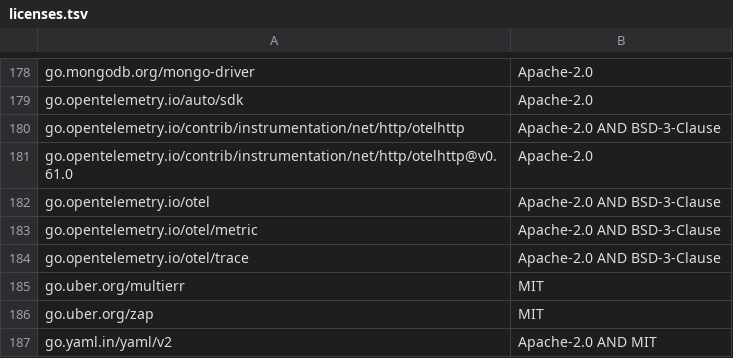
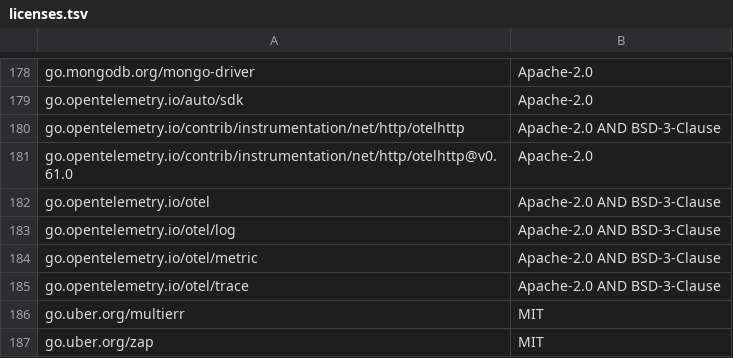
Before and after one commit to docker-hardened-images/catalog, a TSV file: package/main/consul-k8s-control-plane/licenses.tsv, drawn as a sheet; only a part is shown, gaps mark what is left out; the shorter side is filled out with more unchanged rows; the diff names each change by its address in the sheet, - before the commit and + after, or states it on an @@ line.

```diff
--- a/package/main/consul-k8s-control-plane/licenses.tsv
+++ b/package/main/consul-k8s-control-plane/licenses.tsv
+row 183: go.opentelemetry.io/otel/log | Apache-2.0 AND BSD-3-Clause
```
Also changed, not shown: 3 other files.
